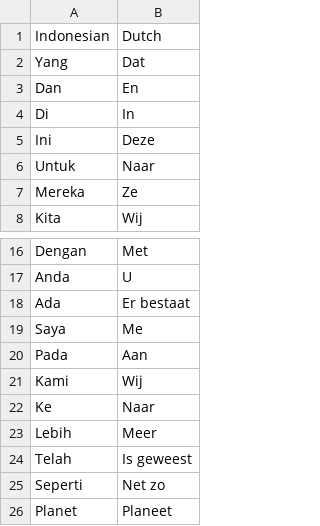
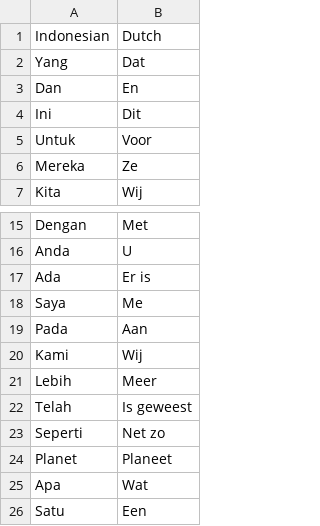
Before and after one commit to rickdaalhuizen90/anki-deck-generator, a CSV file: src/id_nl.csv, drawn as a sheet; only a part is shown, gaps mark what is left out; the shorter side is filled out with more unchanged rows; the diff covers the shown part only.

```diff
--- a/src/id_nl.csv
+++ b/src/id_nl.csv
@@ -3,5 +3,4 @@ Yang,Dat
 Dan,En
-Di,In
-Ini,Deze
-Untuk,Naar
+Ini,Dit
+Untuk,Voor
 Mereka,Ze
@@ -17,3 +16,3 @@ Dengan,Met
 Anda,U
-Ada,Er bestaat
+Ada,Er is
 Saya,Me
@@ -21,3 +20,2 @@ Pada,Aan
 Kami,Wij
-Ke,Naar
 Lebih,Meer
```
Also changed, not shown: 31 added rows and 4 edited cells elsewhere in this file, 8 other files.
